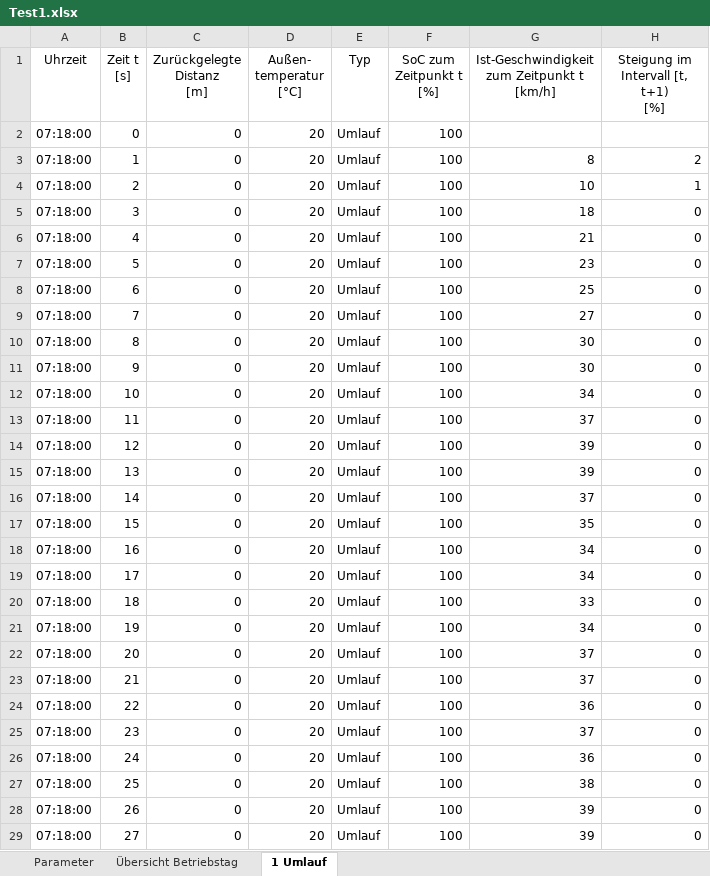
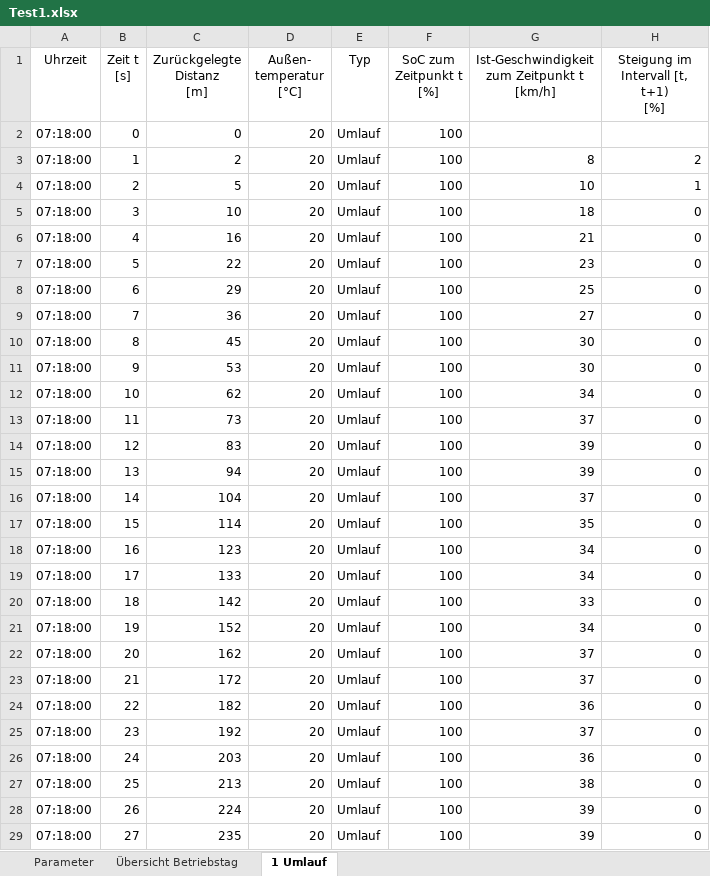
Before and after one commit to fabiofrank/BA_Mod_2022, an Excel workbook: Outputdateien/Test1.xlsx, sheet 1 Umlauf, drawn as a sheet; only a part is shown; values as stored, in another font and other column widths than the file's, no borders; table styles not drawn; the diff covers the shown part only; the diff names each change by its address in the sheet, - before the commit and + after, or states it on an @@ line.

```diff
--- a/Outputdateien/Test1.xlsx (sheet 1 Umlauf)
+++ b/Outputdateien/Test1.xlsx (sheet 1 Umlauf)
-C3 (Zurückgelegte Distanz [m]): 0
+C3 (Zurückgelegte Distanz [m]): 2
-C4 (Zurückgelegte Distanz [m]): 0
+C4 (Zurückgelegte Distanz [m]): 5
-C5 (Zurückgelegte Distanz [m]): 0
+C5 (Zurückgelegte Distanz [m]): 10
-C6 (Zurückgelegte Distanz [m]): 0
+C6 (Zurückgelegte Distanz [m]): 16
-C7 (Zurückgelegte Distanz [m]): 0
+C7 (Zurückgelegte Distanz [m]): 22
-C8 (Zurückgelegte Distanz [m]): 0
+C8 (Zurückgelegte Distanz [m]): 29
-C9 (Zurückgelegte Distanz [m]): 0
+C9 (Zurückgelegte Distanz [m]): 36
-C10 (Zurückgelegte Distanz [m]): 0
+C10 (Zurückgelegte Distanz [m]): 45
-C11 (Zurückgelegte Distanz [m]): 0
+C11 (Zurückgelegte Distanz [m]): 53
-C12 (Zurückgelegte Distanz [m]): 0
+C12 (Zurückgelegte Distanz [m]): 62
-C13 (Zurückgelegte Distanz [m]): 0
+C13 (Zurückgelegte Distanz [m]): 73
-C14 (Zurückgelegte Distanz [m]): 0
+C14 (Zurückgelegte Distanz [m]): 83
-C15 (Zurückgelegte Distanz [m]): 0
+C15 (Zurückgelegte Distanz [m]): 94
-C16 (Zurückgelegte Distanz [m]): 0
+C16 (Zurückgelegte Distanz [m]): 104
-C17 (Zurückgelegte Distanz [m]): 0
+C17 (Zurückgelegte Distanz [m]): 114
-C18 (Zurückgelegte Distanz [m]): 0
+C18 (Zurückgelegte Distanz [m]): 123
-C19 (Zurückgelegte Distanz [m]): 0
+C19 (Zurückgelegte Distanz [m]): 133
-C20 (Zurückgelegte Distanz [m]): 0
+C20 (Zurückgelegte Distanz [m]): 142
-C21 (Zurückgelegte Distanz [m]): 0
+C21 (Zurückgelegte Distanz [m]): 152
-C22 (Zurückgelegte Distanz [m]): 0
+C22 (Zurückgelegte Distanz [m]): 162
-C23 (Zurückgelegte Distanz [m]): 0
+C23 (Zurückgelegte Distanz [m]): 172
-C24 (Zurückgelegte Distanz [m]): 0
+C24 (Zurückgelegte Distanz [m]): 182
-C25 (Zurückgelegte Distanz [m]): 0
+C25 (Zurückgelegte Distanz [m]): 192
-C26 (Zurückgelegte Distanz [m]): 0
+C26 (Zurückgelegte Distanz [m]): 203
-C27 (Zurückgelegte Distanz [m]): 0
+C27 (Zurückgelegte Distanz [m]): 213
-C28 (Zurückgelegte Distanz [m]): 0
+C28 (Zurückgelegte Distanz [m]): 224
-C29 (Zurückgelegte Distanz [m]): 0
+C29 (Zurückgelegte Distanz [m]): 235
```
Also changed, not shown: 302 edited cells elsewhere in this sheet, 6 other files.
